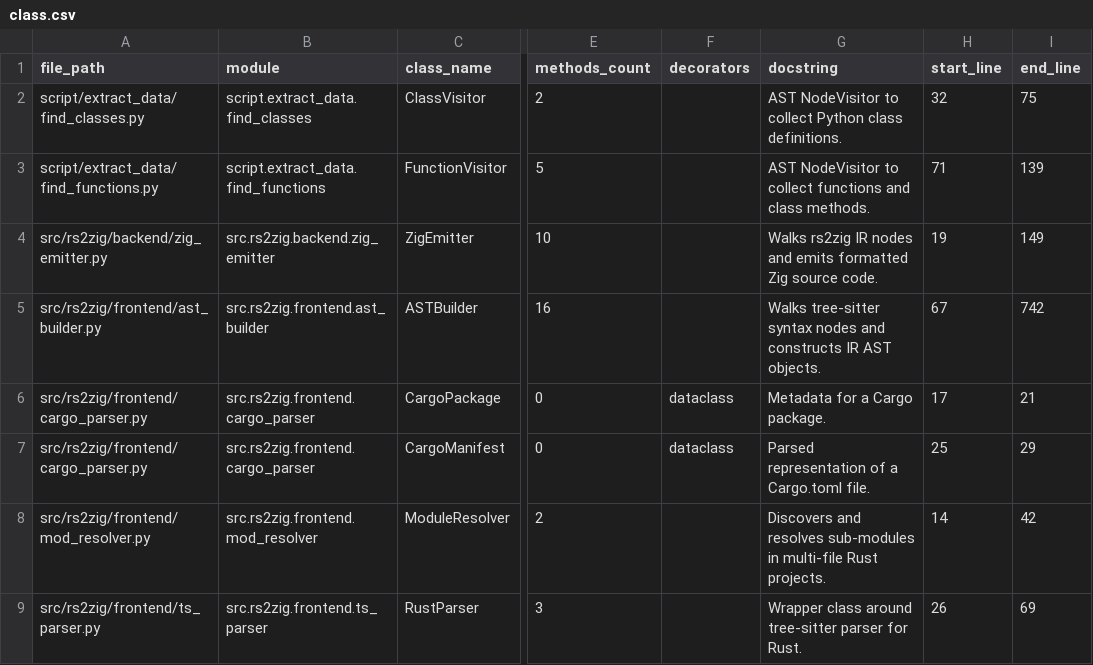
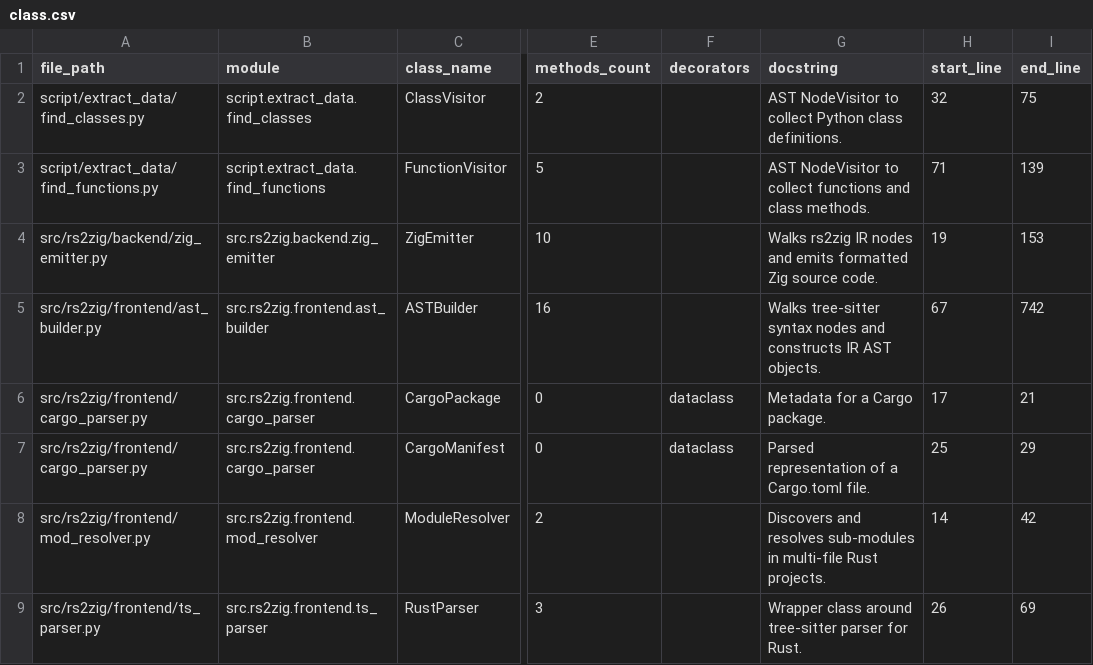
Before and after one commit to DaikyXendo/rs2zig, a CSV file: data/rs2zig/class.csv, drawn as a sheet; only a part is shown, gaps mark what is left out; the diff names each change by its address in the sheet, - before the commit and + after, or states it on an @@ line.

```diff
--- a/data/rs2zig/class.csv
+++ b/data/rs2zig/class.csv
-I4 (end_line): 149
+I4 (end_line): 153
```
Also changed, not shown: data/rs2zig/file.csv, data/rs2zig/function.csv, 3 other files.
